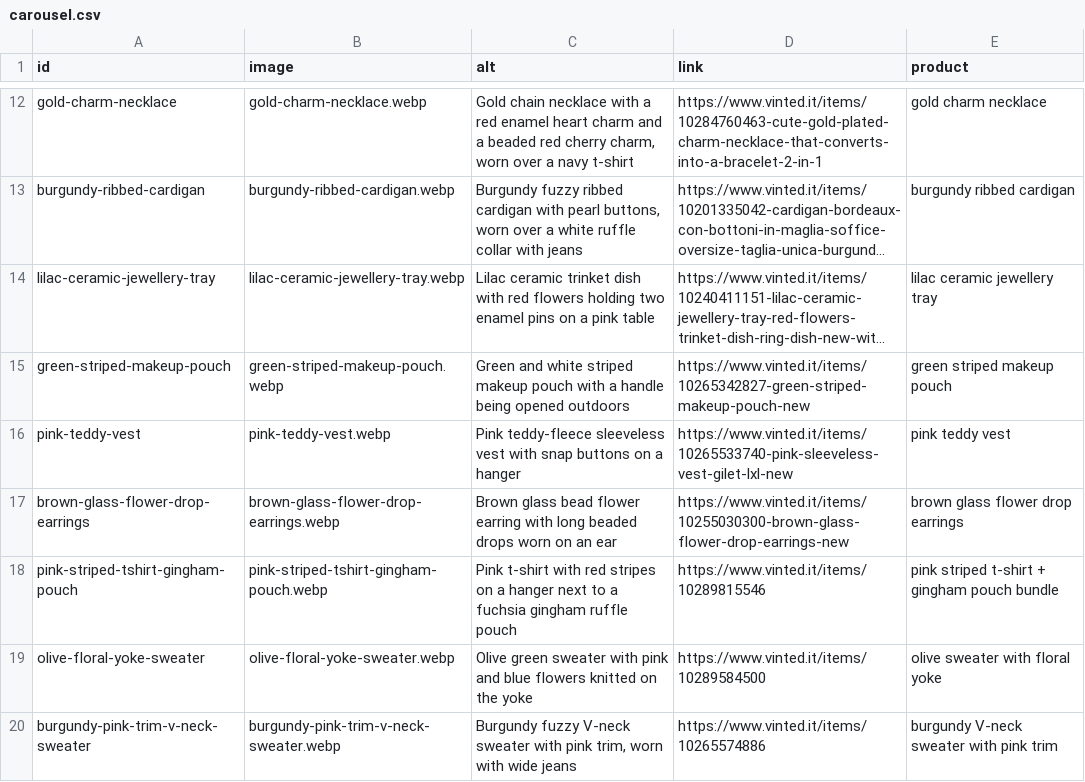
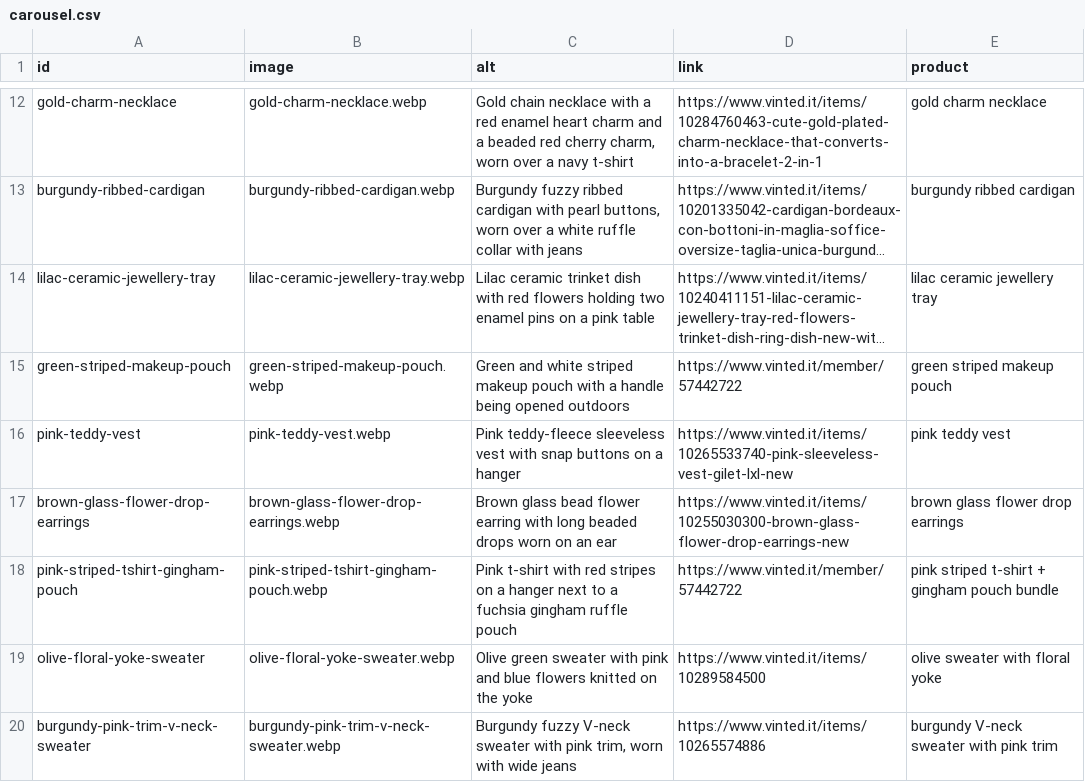
Before and after one commit to riccioeliana-gif/shop-link-launchpad, a CSV file: src/data/carousel.csv, drawn as a sheet; only a part is shown, gaps mark what is left out; long unchanged cells end in …; the diff names each change by its address in the sheet, - before the commit and + after, or states it on an @@ line.

```diff
--- a/src/data/carousel.csv
+++ b/src/data/carousel.csv
-D15 (link): https://www.vinted.it/items/10265342827-green-striped-makeup-pouch-new
+D15 (link): https://www.vinted.it/member/57442722
-D18 (link): https://www.vinted.it/items/10289815546
+D18 (link): https://www.vinted.it/member/57442722
```
